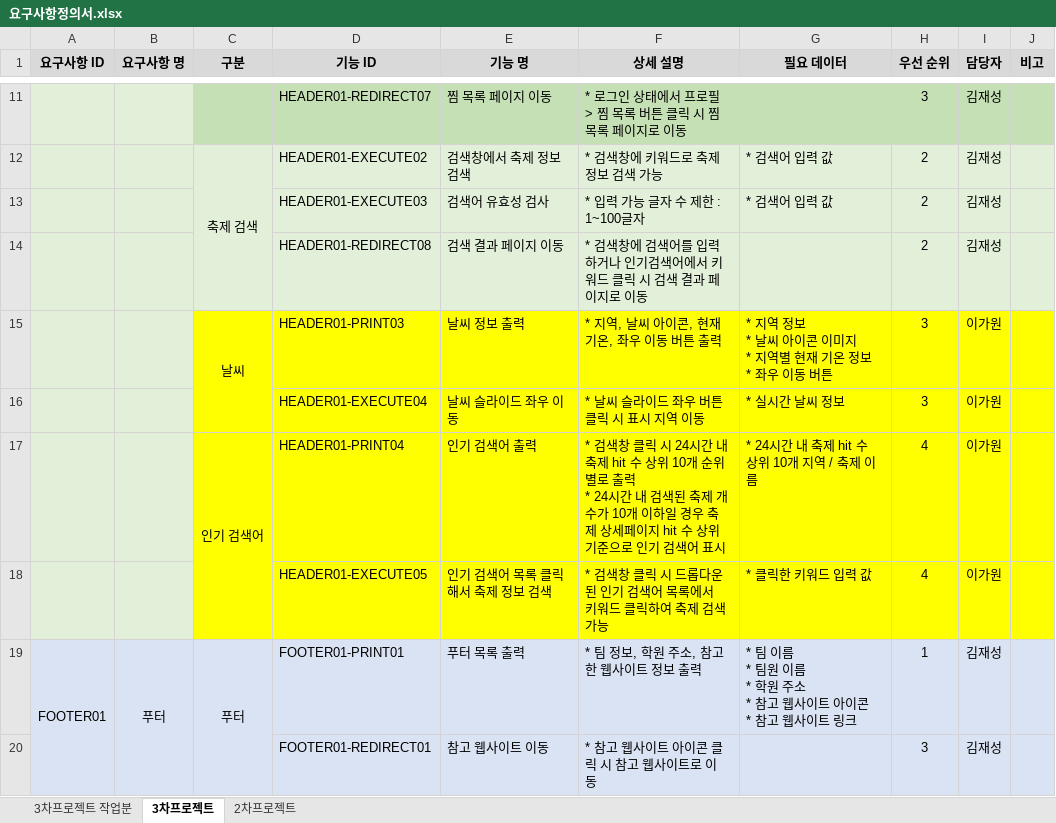
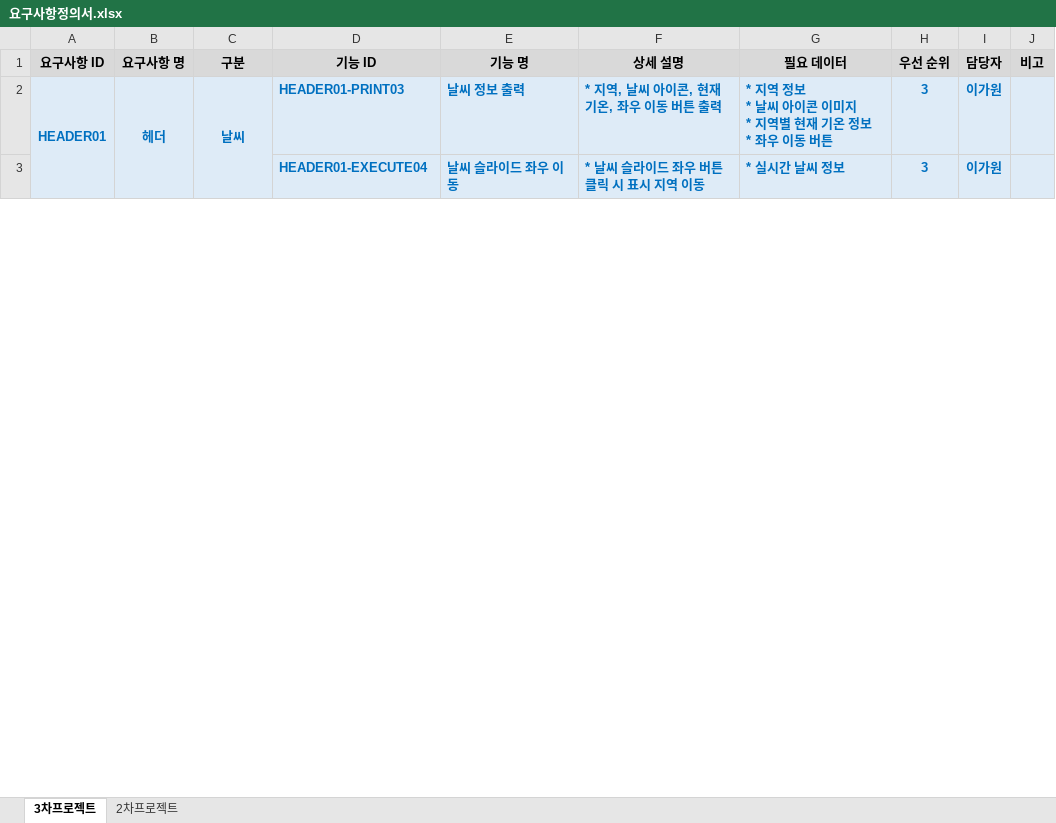
Before and after one commit to PHP-506-1-FESTIVAL/prototype, an Excel workbook: docs/요구사항정의서.xlsx, sheet 3차프로젝트, drawn as a sheet; only a part is shown, gaps mark what is left out; values as stored, in another font and other column widths than the file's, no borders; removed rows and columns are numbered as before the commit, all else as after; ↵ is a line break in a cell; the diff covers the shown part only; the diff names each change by its address in the sheet, - before the commit and + after, or states it on an @@ line.

```diff
--- a/docs/요구사항정의서.xlsx (sheet 3차프로젝트)
+++ b/docs/요구사항정의서.xlsx (sheet 3차프로젝트)
-sheet tab: 3차프로젝트 작업분
-row 11:  |  |  | HEADER01-REDIRECT07 | 찜 목록 페이지 이동 | * 로그인 상태에서 프로필 > 찜 목록 버튼 클릭 시 찜 목록 페이지로 이동 |  | 3 | 김재성
-row 12:  |  | 축제 검색 | HEADER01-EXECUTE02 | 검색창에서 축제 정보 검색 | * 검색창에 키워드로 축제 정보 검색 가능 | * 검색어 입력 값 | 2 | 김재성
-row 13:  |  |  | HEADER01-EXECUTE03 | 검색어 유효성 검사 | * 입력 가능 글자 수 제한 : 1~100글자 | * 검색어 입력 값 | 2 | 김재성
-row 14:  |  |  | HEADER01-REDIRECT08 | 검색 결과 페이지 이동 | * 검색창에 검색어를 입력하거나 인기검색어에서 키워드 클릭 시 검색 결과 페이지로 이동 |  | 2 | 김재성
-A2 (요구사항 ID): (empty)
+A2 (요구사항 ID): HEADER01
-A2:B3 fill: #E2F0D9
+A2:B3 fill: #DEEBF7
+A2:A5 merged
-B2 (요구사항 명): (empty)
+B2 (요구사항 명): 헤더
+B2:B5 merged
-C2:J3 fill: #FFFF00
+C2:J3 fill: #DEEBF7
@@ C2:I2 bold: off → on, text colour: black → #0070C0 @@
@@ D3:I3 bold: off → on, text colour: black → #0070C0 @@
-row 17:  |  | 인기 검색어 | HEADER01-PRINT04 | 인기 검색어 출력 | * 검색창 클릭 시 24시간 내 축제 hit 수 상위 10개 순위별로 출력 ↵ * 24시간 내 검색된 축제 개수가 10개 이하일 경우 축제 상세페이지 hit 수 상위 기준으로 인기 검색어 표시 | * 24시간 내 축제 hit 수 상위 10개 지역 / 축제 이름 | 4 | 이가원
-row 18:  |  |  | HEADER01-EXECUTE05 | 인기 검색어 목록 클릭해서 축제 정보 검색 | * 검색창 클릭 시 드롭다운 된 인기 검색어 목록에서 키워드 클릭하여 축제 검색 가능 | * 클릭한 키워드 입력 값 | 4 | 이가원
-row 19: FOOTER01 | 푸터 | 푸터 | FOOTER01-PRINT01 | 푸터 목록 출력 | * 팀 정보, 학원 주소, 참고한 웹사이트 정보 출력 | * 팀 이름 ↵ * 팀원 이름 ↵ * 학원 주소 ↵ * 참고 웹사이트 아이콘 ↵ * 참고 웹사이트 링크 | 1 | 김재성
-row 20:  |  |  | FOOTER01-REDIRECT01 | 참고 웹사이트 이동 | * 참고 웹사이트 아이콘 클릭 시 참고 웹사이트로 이동 |  | 3 | 김재성
```
Also changed, not shown: other rows of this sheet, 1 other file.
